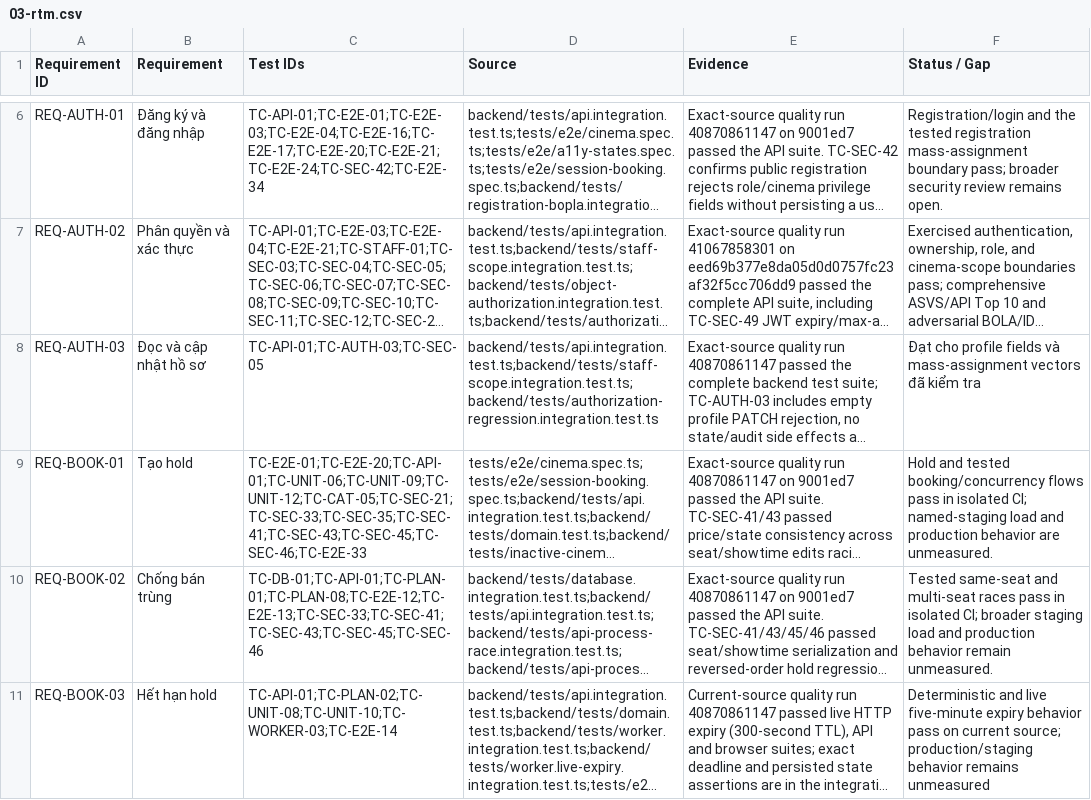
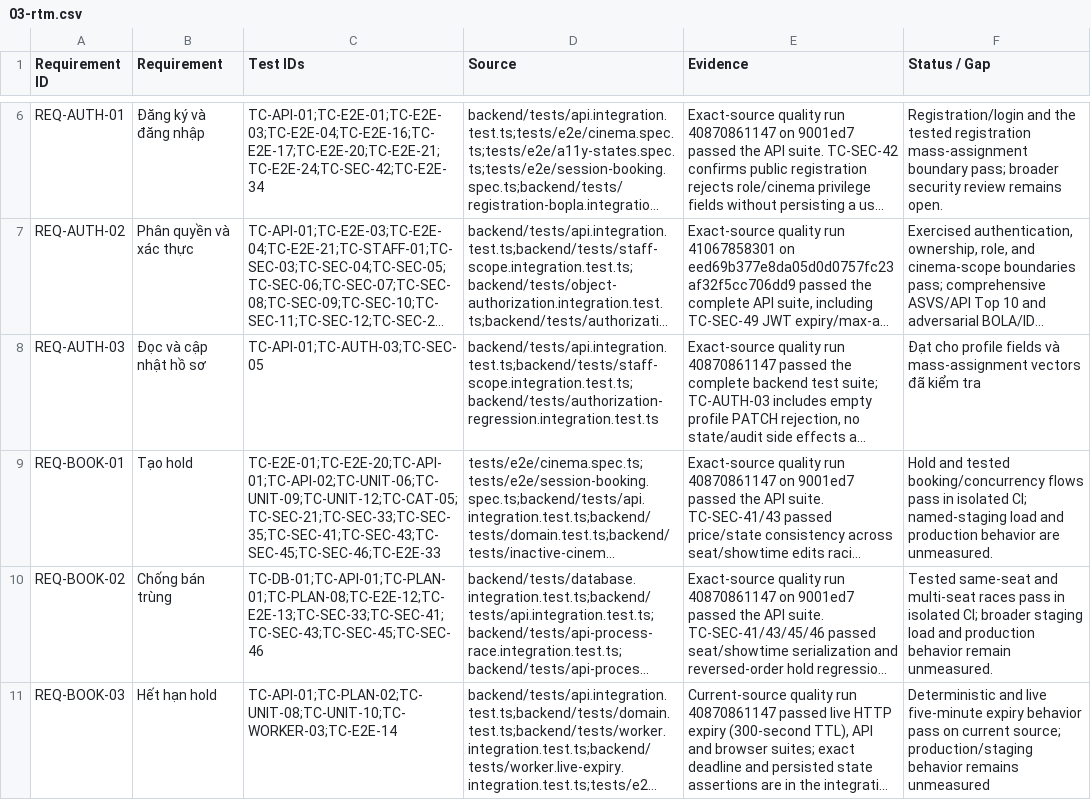
Before and after one commit to mahTuqn/DGKD_GK, a CSV file: docs/03-rtm.csv, drawn as a sheet; only a part is shown, gaps mark what is left out; long unchanged cells end in …; the diff covers the shown part only; the diff names each change by its address in the sheet, - before the commit and + after, or states it on an @@ line.

```diff
--- a/docs/03-rtm.csv
+++ b/docs/03-rtm.csv
-C9 (Test IDs): TC-E2E-01;TC-E2E-20;TC-API-01;TC-UNIT-06;TC-UNIT-09;TC-UNIT-12;TC-CAT-05;TC-SEC-21;TC-SEC-33;TC-SEC-35;TC-SEC-41;TC-SEC-43;TC-SEC-45;TC-SEC-46;TC-E2E-33
+C9 (Test IDs): TC-E2E-01;TC-E2E-20;TC-API-01;TC-API-02;TC-UNIT-06;TC-UNIT-09;TC-UNIT-12;TC-CAT-05;TC-SEC-21;TC-SEC-33;TC-SEC-35;TC-SEC-41;TC-SEC-43;TC-SEC-45;TC-SEC-46;TC-E2E-33
```
Also changed, not shown: 3 edited cells elsewhere in this file, docs/04-test-cases.csv, 9 other files.
